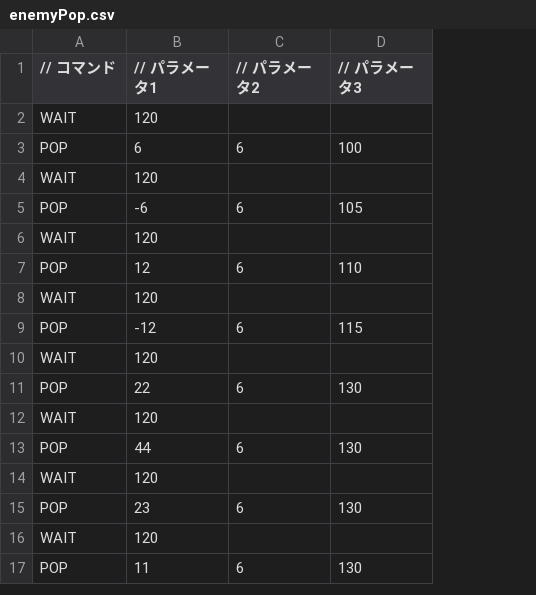
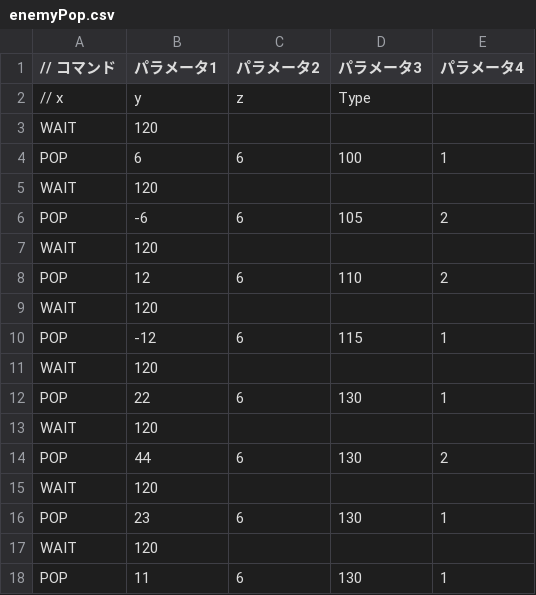
Before and after one commit to Tomoki0827223/TD_2366, a CSV file: DirectXGame/Resources/enemyPop.csv, drawn as a sheet; addresses are those after the commit; the diff names each change by its address in the sheet, - before the commit and + after, or states it on an @@ line.

```diff
--- a/DirectXGame/Resources/enemyPop.csv
+++ b/DirectXGame/Resources/enemyPop.csv
+column E (パラメータ4), rows 4-18: 1 |  | 2 |  | 2 |  | 1 |  | 1 |  | 2 |  | 1 |  | 1
-B1: // パラメータ1
+B1: パラメータ1
-C1: // パラメータ2
+C1: パラメータ2
-D1: // パラメータ3
+D1: パラメータ3
+row 2: // x | y | z | Type
```
Also changed, not shown: 10 other files.
